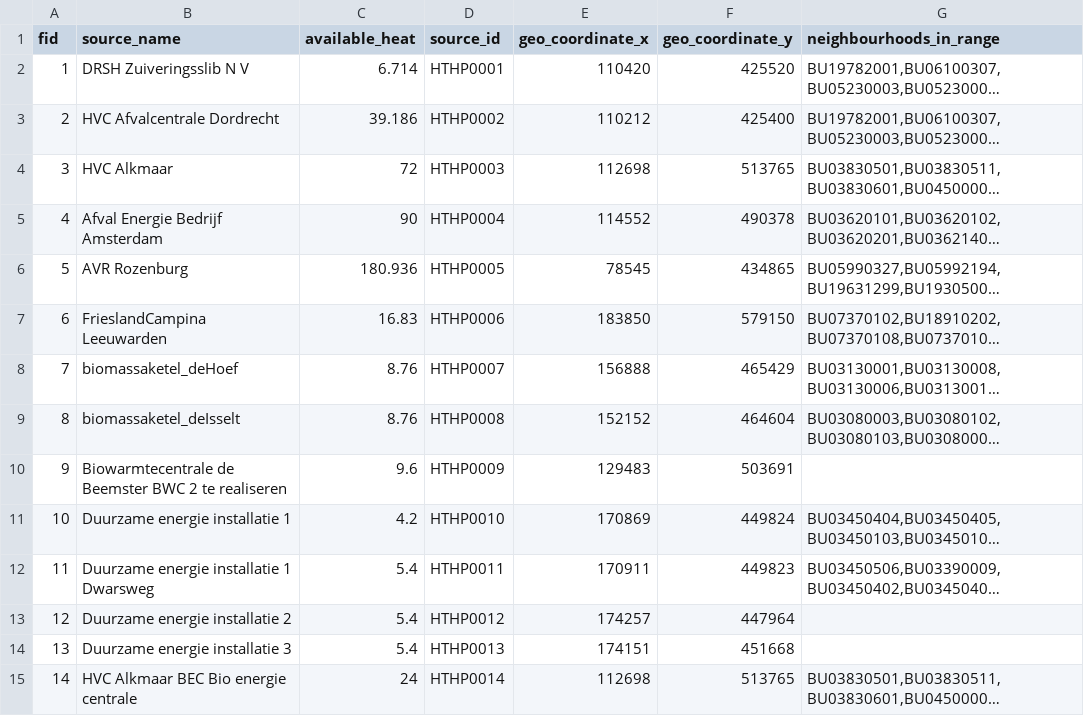
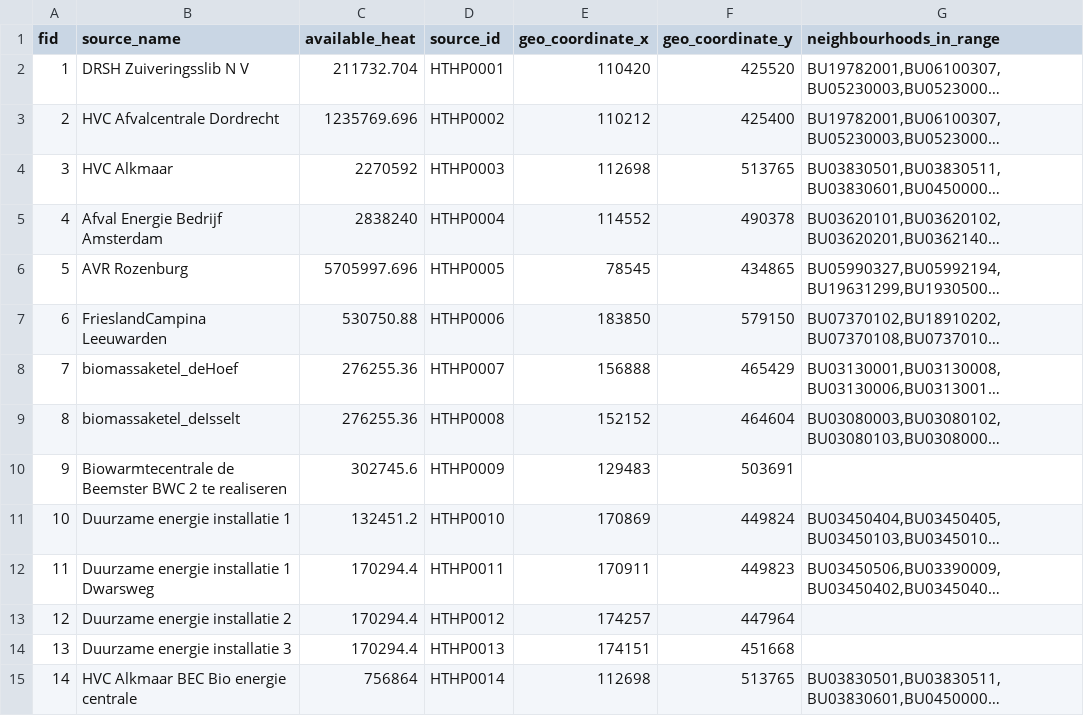
Before and after one commit to quintel/etm-warmtemodule, a CSV file: input_data/OB2021/ht_sources_high_potential.csv, drawn as a sheet; only a part is shown; long unchanged cells end in …; the diff covers the shown part only; the diff names each change by its address in the sheet, - before the commit and + after, or states it on an @@ line.

```diff
--- a/input_data/OB2021/ht_sources_high_potential.csv
+++ b/input_data/OB2021/ht_sources_high_potential.csv
-C2 (available_heat): 6.714
+C2 (available_heat): 211732.704
-C3 (available_heat): 39.186
+C3 (available_heat): 1235769.696
-C4 (available_heat): 72
+C4 (available_heat): 2270592
-C5 (available_heat): 90
+C5 (available_heat): 2838240
-C6 (available_heat): 180.936
+C6 (available_heat): 5705997.696
-C7 (available_heat): 16.83
+C7 (available_heat): 530750.88
-C8:C9 (available_heat): 8.76
+C8:C9 (available_heat): 276255.36
-C10 (available_heat): 9.6
+C10 (available_heat): 302745.6
-C11 (available_heat): 4.2
+C11 (available_heat): 132451.2
-C12:C14 (available_heat): 5.4
+C12:C14 (available_heat): 170294.4
-C15 (available_heat): 24
+C15 (available_heat): 756864
```
Also changed, not shown: 94 edited cells elsewhere in this file, input_data/OB2021/geothermal_sources_high_potential.csv, input_data/OB2021/ht_sources_low_potential.csv, 5 other files.
